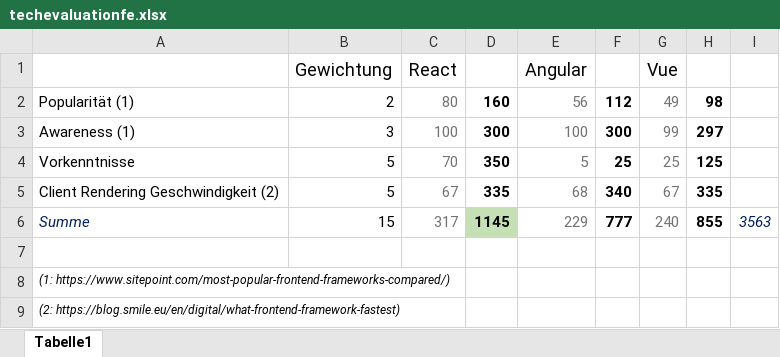
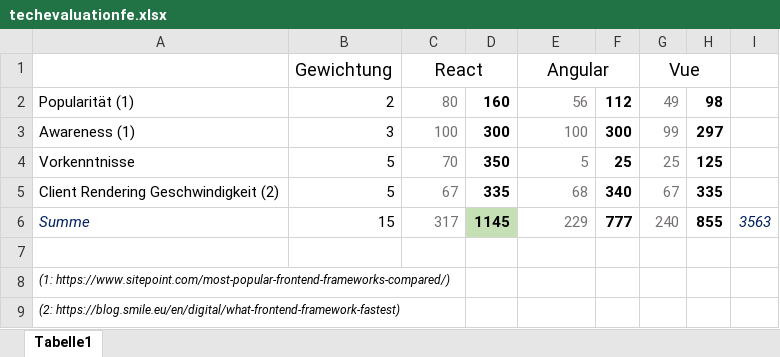
Before and after one commit to mxmueller/DHBW-Blickbox, an Excel workbook: docs/arc42/resources/techevaluationfe.xlsx, sheet Tabelle1, drawn as a sheet; values as stored, in another font and other column widths than the file's, no borders; the diff names each change by its address in the sheet, - before the commit and + after, or states it on an @@ line.

```diff
--- a/docs/arc42/resources/techevaluationfe.xlsx (sheet Tabelle1)
+++ b/docs/arc42/resources/techevaluationfe.xlsx (sheet Tabelle1)
+C1:D1 merged
+E1:F1 merged
+G1:H1 merged
```
Also changed, not shown: 6 other files.
